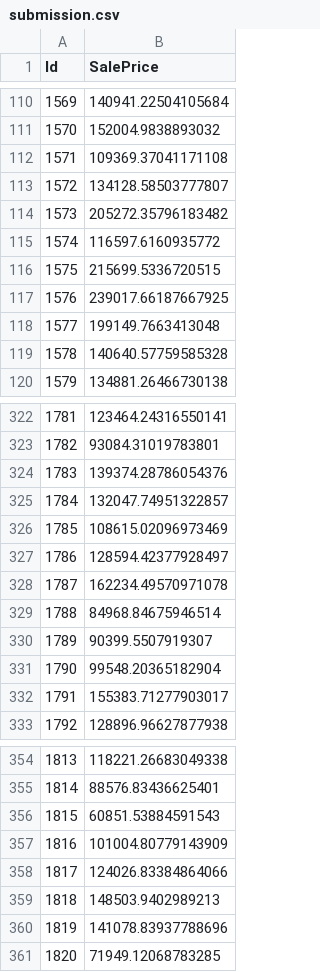
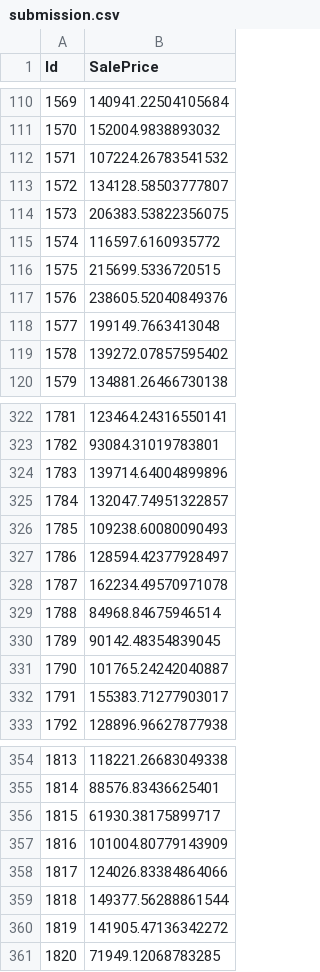
Before and after one commit to pmkoszalka/Regression, a CSV file: submission.csv, drawn as a sheet; only a part is shown, gaps mark what is left out; the diff covers the shown part only.

```diff
--- a/submission.csv
+++ b/submission.csv
@@ -111,10 +111,10 @@ Id,SalePrice
 1570,152004.9838893032
-1571,109369.37041171108
+1571,107224.26783541532
 1572,134128.58503777807
-1573,205272.35796183482
+1573,206383.53822356075
 1574,116597.6160935772
 1575,215699.5336720515
-1576,239017.66187667925
+1576,238605.52040849376
 1577,199149.7663413048
-1578,140640.57759585328
+1578,139272.07857595402
 1579,134881.26466730138
@@ -323,5 +323,5 @@ Id,SalePrice
 1782,93084.31019783801
-1783,139374.28786054376
+1783,139714.64004899896
 1784,132047.74951322857
-1785,108615.02096973469
+1785,109238.60080090493
 1786,128594.42377928497
@@ -329,4 +329,4 @@ Id,SalePrice
 1788,84968.84675946514
-1789,90399.5507919307
-1790,99548.20365182904
+1789,90142.48354839045
+1790,101765.24242040887
 1791,155383.71277903017
@@ -355,7 +355,7 @@ Id,SalePrice
 1814,88576.83436625401
-1815,60851.53884591543
+1815,61930.38175899717
 1816,101004.80779143909
 1817,124026.83384864066
-1818,148503.9402989213
-1819,141078.83937788696
+1818,149377.56288861544
+1819,141905.47136342272
 1820,71949.12068783285
```
Also changed, not shown: 65 edited cells elsewhere in this file, 1 other file.
